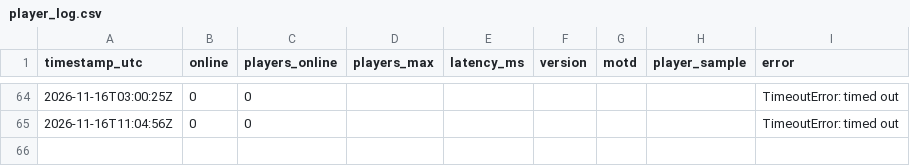
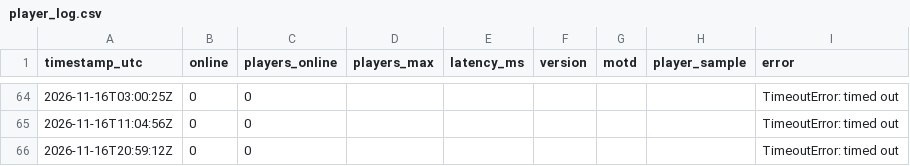
Before and after one commit to xadminister/OOMF-Records, a CSV file: logs/player_log.csv, drawn as a sheet; only a part is shown, gaps mark what is left out.

Commit message:
Log 2026-11-16 20:59 UTC

```diff
--- a/logs/player_log.csv
+++ b/logs/player_log.csv
@@ -65 +65,2 @@ timestamp_utc,online,players_online,players_max,latency_ms,version,motd,player_s
 2026-11-16T11:04:56Z,0,0,,,,,,TimeoutError: timed out
+2026-11-16T20:59:12Z,0,0,,,,,,TimeoutError: timed out
```
